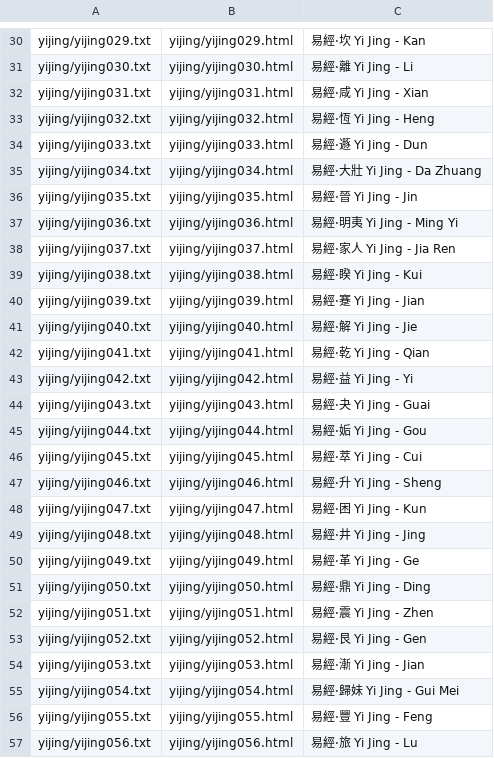
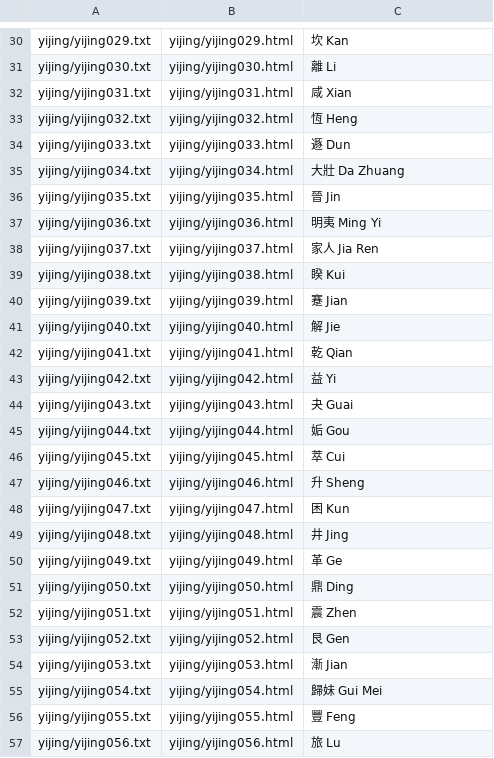
Before and after one commit to alexamies/chinesenotes.com, a CSV file: data/corpus/yijing.csv, drawn as a sheet; only a part is shown, gaps mark what is left out; the diff covers the shown part only; the diff names each change by its address in the sheet, - before the commit and + after, or states it on an @@ line.

```diff
--- a/data/corpus/yijing.csv
+++ b/data/corpus/yijing.csv
-C30: 易經·坎 Yi Jing - Kan
+C30: 坎 Kan
-C31: 易經·離 Yi Jing - Li
+C31: 離 Li
-C32: 易經·咸 Yi Jing - Xian
+C32: 咸 Xian
-C33: 易經·恆 Yi Jing - Heng
+C33: 恆 Heng
-C34: 易經·遯 Yi Jing - Dun
+C34: 遯 Dun
-C35: 易經·大壯 Yi Jing - Da Zhuang
+C35: 大壯 Da Zhuang
-C36: 易經·晉 Yi Jing - Jin
+C36: 晉 Jin
-C37: 易經·明夷 Yi Jing - Ming Yi
+C37: 明夷 Ming Yi
-C38: 易經·家人 Yi Jing - Jia Ren
+C38: 家人 Jia Ren
-C39: 易經·睽 Yi Jing - Kui
+C39: 睽 Kui
-C40: 易經·蹇 Yi Jing - Jian
+C40: 蹇 Jian
-C41: 易經·解 Yi Jing - Jie
+C41: 解 Jie
-C42: 易經·乾 Yi Jing - Qian
+C42: 乾 Qian
-C43: 易經·益 Yi Jing - Yi
+C43: 益 Yi
-C44: 易經·夬 Yi Jing - Guai
+C44: 夬 Guai
-C45: 易經·姤 Yi Jing - Gou
+C45: 姤 Gou
-C46: 易經·萃 Yi Jing - Cui
+C46: 萃 Cui
-C47: 易經·升 Yi Jing - Sheng
+C47: 升 Sheng
-C48: 易經·困 Yi Jing - Kun
+C48: 困 Kun
-C49: 易經·井 Yi Jing - Jing
+C49: 井 Jing
-C50: 易經·革 Yi Jing - Ge
+C50: 革 Ge
-C51: 易經·鼎 Yi Jing - Ding
+C51: 鼎 Ding
-C52: 易經·震 Yi Jing - Zhen
+C52: 震 Zhen
-C53: 易經·艮 Yi Jing - Gen
+C53: 艮 Gen
-C54: 易經·漸 Yi Jing - Jian
+C54: 漸 Jian
-C55: 易經·歸妹 Yi Jing - Gui Mei
+C55: 歸妹 Gui Mei
-C56: 易經·豐 Yi Jing - Feng
+C56: 豐 Feng
-C57: 易經·旅 Yi Jing - Lu
+C57: 旅 Lu
```
Also changed, not shown: 36 edited cells elsewhere in this file, data/corpus/collections.csv, 1 other file.
